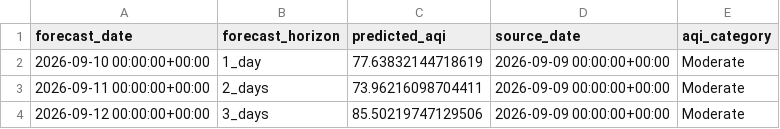
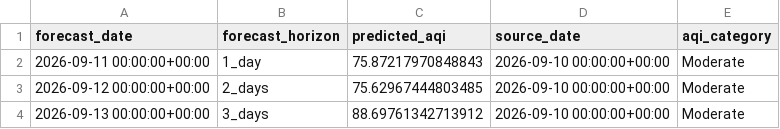
Before and after one commit to kashfi2312192/karachi-aqi-predictor, a CSV file: data/processed/latest_predictions.csv, drawn as a sheet.

```diff
--- a/data/processed/latest_predictions.csv
+++ b/data/processed/latest_predictions.csv
@@ -1,4 +1,4 @@
 forecast_date,forecast_horizon,predicted_aqi,source_date,aqi_category
-2026-09-10 00:00:00+00:00,1_day,77.63832144718619,2026-09-09 00:00:00+00:00,Moderate
-2026-09-11 00:00:00+00:00,2_days,73.96216098704411,2026-09-09 00:00:00+00:00,Moderate
-2026-09-12 00:00:00+00:00,3_days,85.50219747129506,2026-09-09 00:00:00+00:00,Moderate
+2026-09-11 00:00:00+00:00,1_day,75.87217970848843,2026-09-10 00:00:00+00:00,Moderate
+2026-09-12 00:00:00+00:00,2_days,75.62967444803485,2026-09-10 00:00:00+00:00,Moderate
+2026-09-13 00:00:00+00:00,3_days,88.69761342713912,2026-09-10 00:00:00+00:00,Moderate
```
Also changed, not shown: results/AQI_t+1_test_predictions.csv, results/AQI_t+2_test_predictions.csv, 2 other files.
